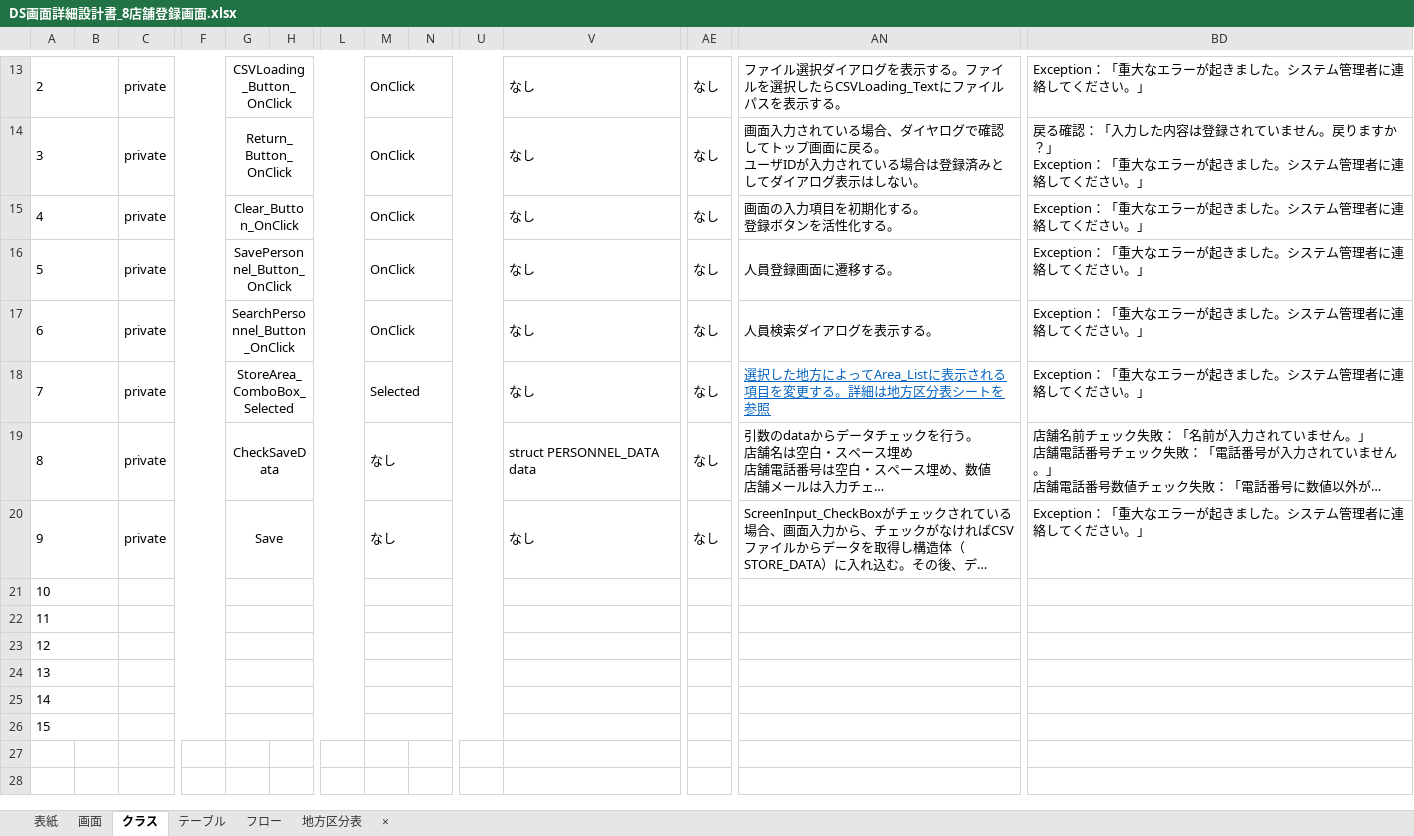
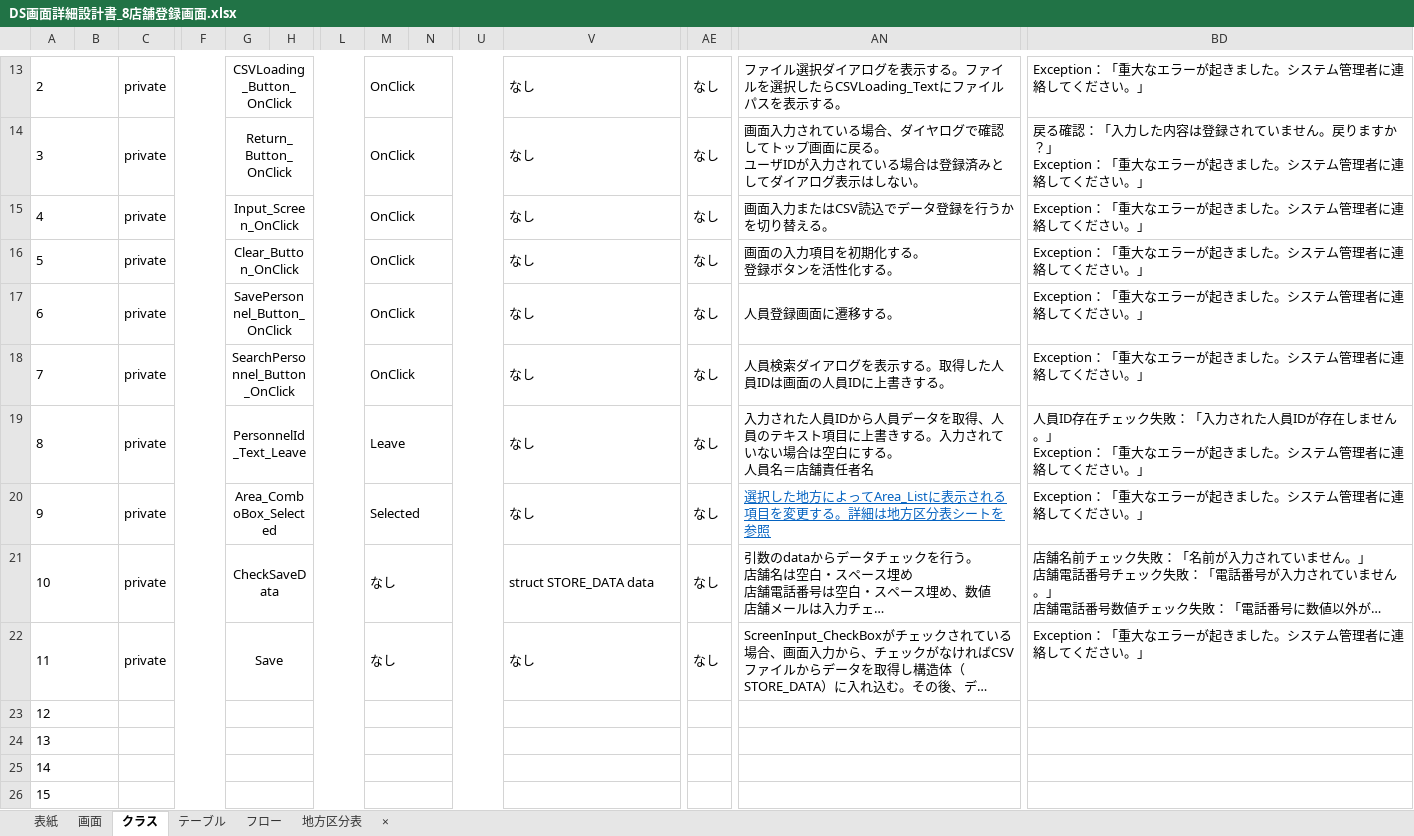
Before and after one commit to HasegawaTakatune/DeliverySystem, an Excel workbook: DS/001_設計書/002_詳細設計書/DS画面詳細設計書_8店舗登録画面.xlsx, sheet クラス, drawn as a sheet; only a part is shown, gaps mark what is left out; the shorter side is filled out with more unchanged rows; long unchanged cells end in …; values as stored, in another font and other column widths than the file's, no borders; removed rows and columns are numbered as before the commit, all else as after; rows hold the shown columns only; ↵ is a line break in a cell; the diff covers the shown part only; the diff names each change by its address in the sheet, - before the commit and + after, or states it on an @@ line.

```diff
--- a/DS/001_設計書/002_詳細設計書/DS画面詳細設計書_8店舗登録画面.xlsx (sheet クラス)
+++ b/DS/001_設計書/002_詳細設計書/DS画面詳細設計書_8店舗登録画面.xlsx (sheet クラス)
-G15: Clear_Button_OnClick
+G15: Input_Screen_OnClick
-AN15: 画面の入力項目を初期化する。 ↵ 登録ボタンを活性化する。
+AN15: 画面入力またはCSV読込でデータ登録を行うかを切り替える。
-G16: SavePersonnel_Button_OnClick
+G16: Clear_Button_OnClick
-AN16: 人員登録画面に遷移する。
+AN16: 画面の入力項目を初期化する。 ↵ 登録ボタンを活性化する。
-G17: SearchPersonnel_Button_OnClick
+G17: SavePersonnel_Button_OnClick
-AN17: 人員検索ダイアログを表示する。
+AN17: 人員登録画面に遷移する。
-G18: StoreArea_ComboBox_Selected
+G18: SearchPersonnel_Button_OnClick
-M18: Selected
+M18: OnClick
-AN18: 選択した地方によってArea_Listに表示される項目を変更する。詳細は地方区分表シートを参照
+AN18: 人員検索ダイアログを表示する。取得した人員IDは画面の人員IDに上書きする。
@@ AN18 underline: on → off, text colour: #0563C1 → black @@
+row 19: 8 |  | private |  | PersonnelId_Text_Leave |  |  | Leave |  |  | なし | なし | 入力された人員IDから人員データを取得、人員のテキスト項目に上書きする。入力されていない場合は空白にする。 ↵ 人員名＝店舗責任者名 | 人員ID存在チェック失敗：「入力された人員IDが存在しません。」 ↵ Exception：「重大なエラーが起きました。システム管理者に連絡してください。」
+row 20: 9 |  | private |  | Area_ComboBox_Selected |  |  | Selected |  |  | なし | なし | 選択した地方によってArea_Listに表示される項目を変更する。詳細は地方区分表シートを参照 | Exception：「重大なエラーが起きました。システム管理者に連絡してください。」
-A21: 8
+A21: 10
-V21: struct PERSONNEL_DATA data
+V21: struct STORE_DATA data
-A22: 9
+A22: 11
-row 21: 10
-row 22: 11
```
Also changed, not shown: 3 added rows, 1 removed row and 1 edited cell elsewhere in this sheet, sheet 画面, sheet テーブル, formulas that keep their value, charts or pictures, DS/001_設計書/002_詳細設計書/DS構造体詳細設計書.xlsx, DS/001_設計書/002_詳細設計書/DS画面詳細設計書_3人員登録画面.xlsx, 6 other files.
